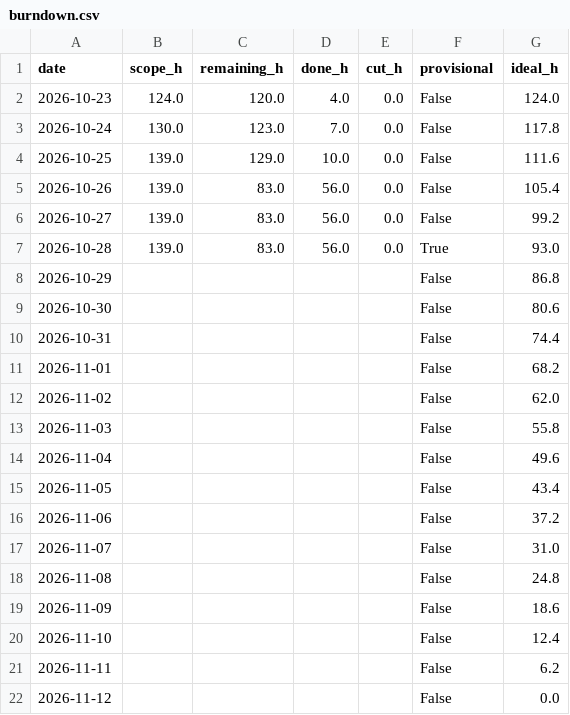
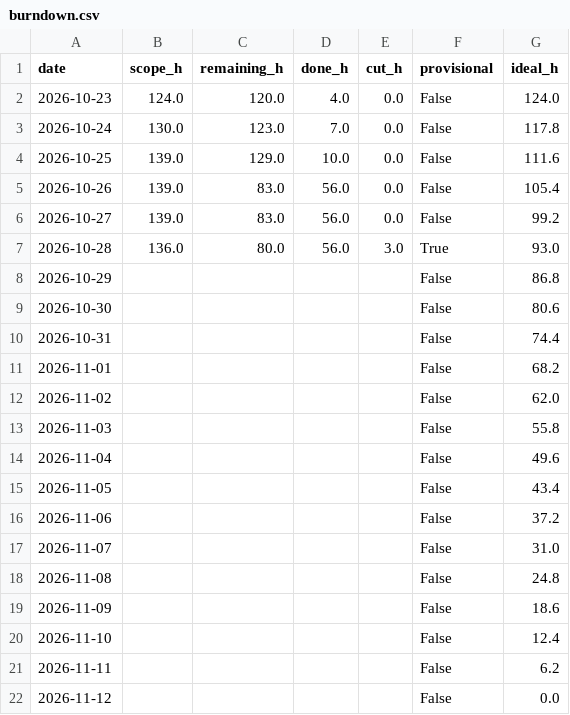
Before and after one commit to NeitLN/SaiGGo, a CSV file: burndown.csv, drawn as a sheet.

```diff
--- a/burndown.csv
+++ b/burndown.csv
@@ -6,3 +6,3 @@ date,scope_h,remaining_h,done_h,cut_h,provisional,ideal_h
 2026-10-27,139.0,83.0,56.0,0.0,False,99.2
-2026-10-28,139.0,83.0,56.0,0.0,True,93.0
+2026-10-28,136.0,80.0,56.0,3.0,True,93.0
 2026-10-29,,,,,False,86.8
```
Also changed, not shown: history/2026-10-28.csv, 2 other files.
